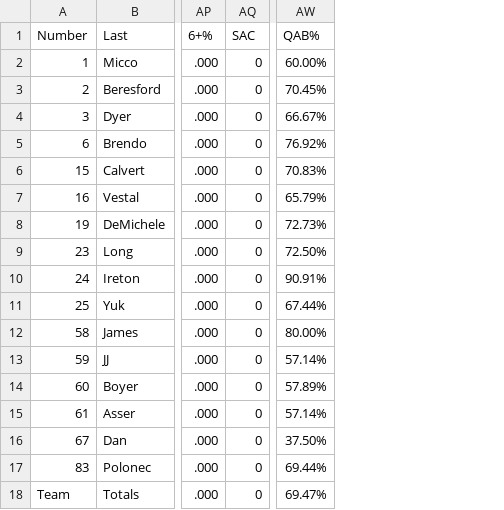
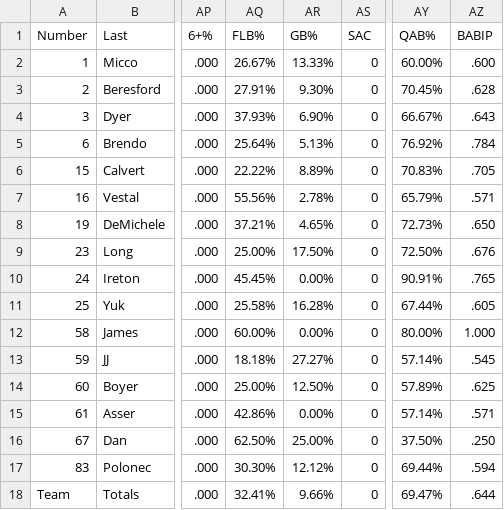
Before and after one commit to arvestal/softball, a CSV file: public/lib/17fall.csv, drawn as a sheet; only a part is shown, gaps mark what is left out; the diff names each change by its address in the sheet, - before the commit and + after, or states it on an @@ line.

```diff
--- a/public/lib/17fall.csv
+++ b/public/lib/17fall.csv
+column AQ (FLB%), rows 2-18: 26.67% | 27.91% | 37.93% | 25.64% | 22.22% | 55.56% | 37.21% | 25.00% | 45.45% | 25.58% | 60.00% | 18.18% | 25.00% | 42.86% | 62.50% | 30.30% | 32.41%
+column AR (GB%), rows 2-18: 13.33% | 9.30% | 6.90% | 5.13% | 8.89% | 2.78% | 4.65% | 17.50% | 0.00% | 16.28% | 0.00% | 27.27% | 12.50% | 0.00% | 25.00% | 12.12% | 9.66%
+column AZ (BABIP), rows 2-18: .600 | .628 | .643 | .784 | .705 | .571 | .650 | .676 | .765 | .605 | 1.000 | .545 | .625 | .571 | .250 | .594 | .644
```
Also changed, not shown: 2 other files.
